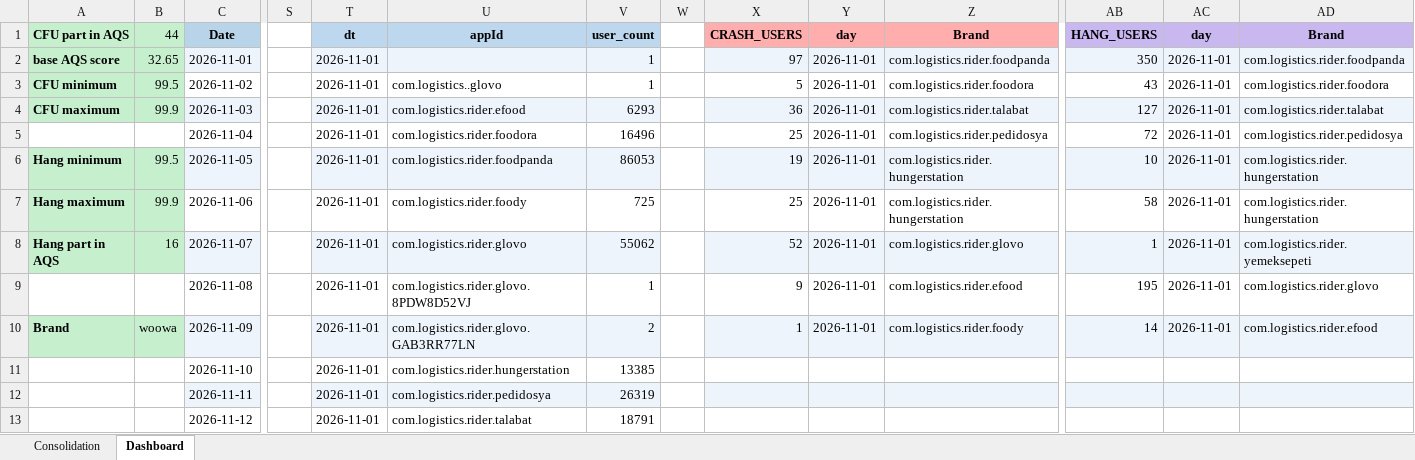
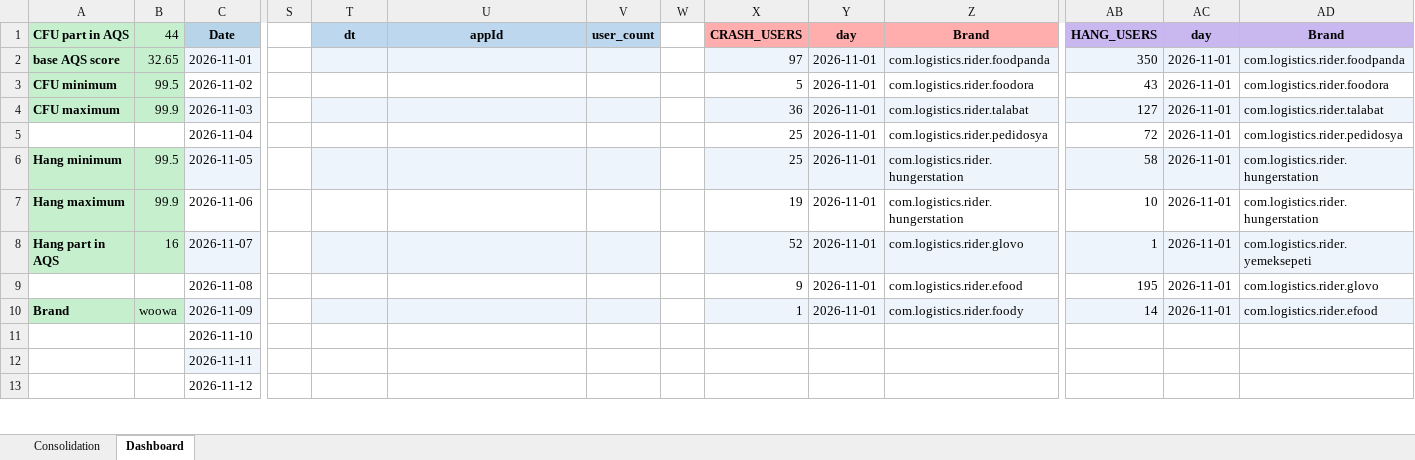
Before and after one commit to shilpa-bansal0401/rider-app-ios-reliability-dashboard, an Excel workbook: consolidation_report/sentry_data.xlsx, sheet Dashboard, drawn as a sheet; only a part is shown, gaps mark what is left out; values as stored, in another font and other column widths than the file's, no borders; the diff covers the shown part only; the diff names each change by its address in the sheet, - before the commit and + after, or states it on an @@ line.

```diff
--- a/consolidation_report/sentry_data.xlsx (sheet Dashboard)
+++ b/consolidation_report/sentry_data.xlsx (sheet Dashboard)
-T2:T13 (dt): 2026-11-01
+T2:T13 (dt): (empty)
-V2:V3 (user_count): 1
+V2:V3 (user_count): (empty)
-U3 (appId): com.logistics..glovo
+U3 (appId): (empty)
-U4 (appId): com.logistics.rider.efood
+U4 (appId): (empty)
-V4 (user_count): 6293
+V4 (user_count): (empty)
-U5 (appId): com.logistics.rider.foodora
+U5 (appId): (empty)
-V5 (user_count): 16496
+V5 (user_count): (empty)
-U6 (appId): com.logistics.rider.foodpanda
+U6 (appId): (empty)
-V6 (user_count): 86053
+V6 (user_count): (empty)
-X6 (CRASH_USERS): 19
+X6 (CRASH_USERS): 25
-AB6 (HANG_USERS): 10
+AB6 (HANG_USERS): 58
-U7 (appId): com.logistics.rider.foody
+U7 (appId): (empty)
-V7 (user_count): 725
+V7 (user_count): (empty)
-X7 (CRASH_USERS): 25
+X7 (CRASH_USERS): 19
-AB7 (HANG_USERS): 58
+AB7 (HANG_USERS): 10
-U8 (appId): com.logistics.rider.glovo
+U8 (appId): (empty)
-V8 (user_count): 55062
+V8 (user_count): (empty)
-U9 (appId): com.logistics.rider.glovo.8PDW8D52VJ
+U9 (appId): (empty)
-V9 (user_count): 1
+V9 (user_count): (empty)
-U10 (appId): com.logistics.rider.glovo.GAB3RR77LN
+U10 (appId): (empty)
-V10 (user_count): 2
+V10 (user_count): (empty)
-U11 (appId): com.logistics.rider.hungerstation
+U11 (appId): (empty)
-V11 (user_count): 13385
+V11 (user_count): (empty)
-T12:V12 fill: #EEF4FB
+T12:V12 fill: none
-U12 (appId): com.logistics.rider.pedidosya
+U12 (appId): (empty)
-V12 (user_count): 26319
+V12 (user_count): (empty)
-X12:Z12 fill: #EEF4FB
+X12:Z12 fill: none
-AB12:AD12 fill: #EEF4FB
+AB12:AD12 fill: none
-U13 (appId): com.logistics.rider.talabat
+U13 (appId): (empty)
-V13 (user_count): 18791
+V13 (user_count): (empty)
```
Also changed, not shown: 6 edited cells and cell formats elsewhere in this sheet, 3 other files.
